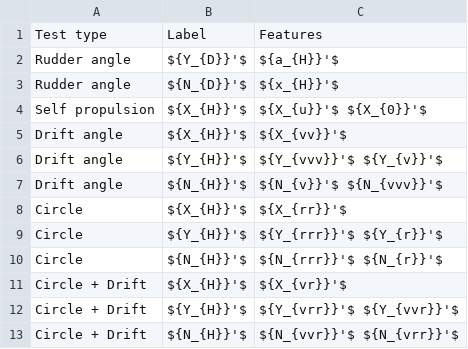
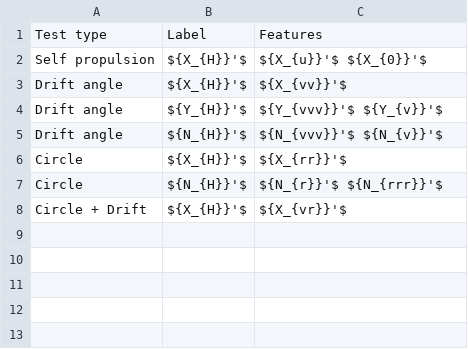
Before and after one commit to martinlarsalbert/System-identification-for-a-physically-correct-ship-manoeuvring-model-in-wind-conditions, a CSV file: tables/method_VCT_regression_abkowitz.regression_pipeline_semiempirical.csv, drawn as a sheet.

Commit message:
Update

```diff
--- a/tables/method_VCT_regression_abkowitz.regression_pipeline_semiempirical.csv
+++ b/tables/method_VCT_regression_abkowitz.regression_pipeline_semiempirical.csv
@@ -1,4 +1,2 @@
 Test type,Label,Features
-Rudder angle,${Y_{D}}'$,${a_{H}}'$
-Rudder angle,${N_{D}}'$,${x_{H}}'$
 Self propulsion,${X_{H}}'$,${X_{u}}'$ ${X_{0}}'$
@@ -6,8 +4,5 @@ Drift angle,${X_{H}}'$,${X_{vv}}'$
 Drift angle,${Y_{H}}'$,${Y_{vvv}}'$ ${Y_{v}}'$
-Drift angle,${N_{H}}'$,${N_{v}}'$ ${N_{vvv}}'$
+Drift angle,${N_{H}}'$,${N_{vvv}}'$ ${N_{v}}'$
 Circle,${X_{H}}'$,${X_{rr}}'$
-Circle,${Y_{H}}'$,${Y_{rrr}}'$ ${Y_{r}}'$
-Circle,${N_{H}}'$,${N_{rrr}}'$ ${N_{r}}'$
+Circle,${N_{H}}'$,${N_{r}}'$ ${N_{rrr}}'$
 Circle + Drift,${X_{H}}'$,${X_{vr}}'$
-Circle + Drift,${Y_{H}}'$,${Y_{vrr}}'$ ${Y_{vvr}}'$
-Circle + Drift,${N_{H}}'$,${N_{vvr}}'$ ${N_{vrr}}'$
```
